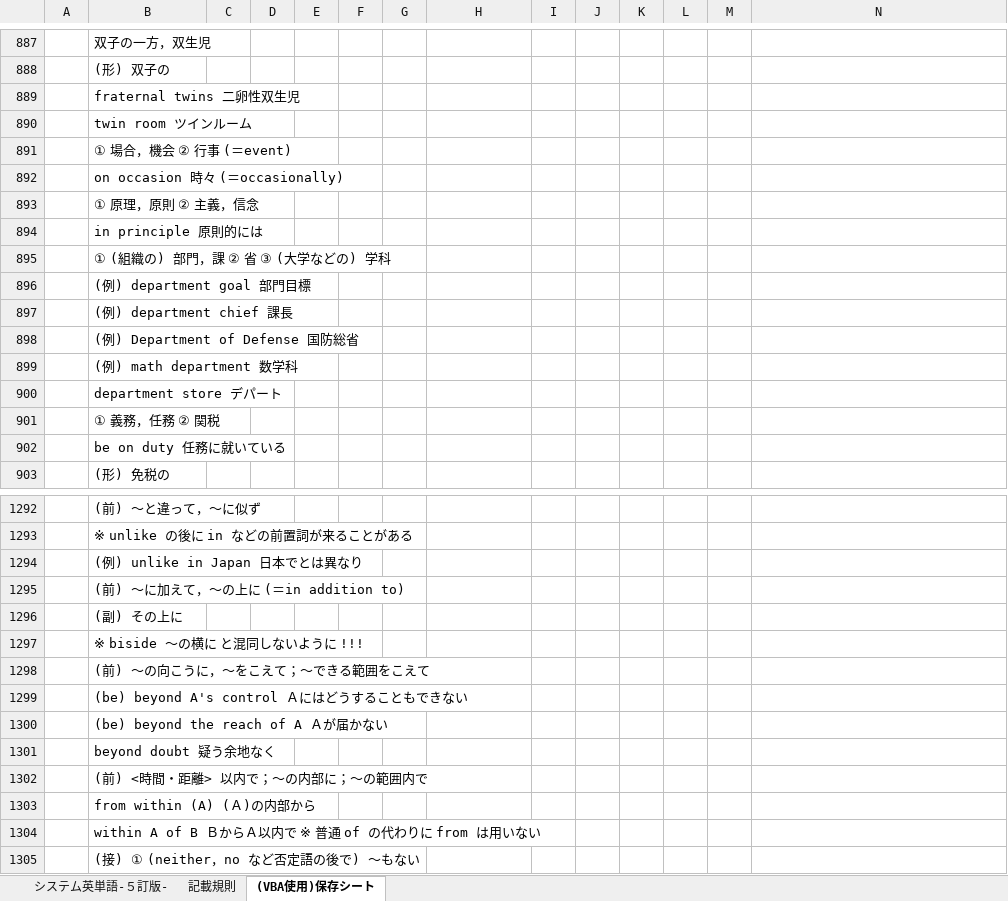
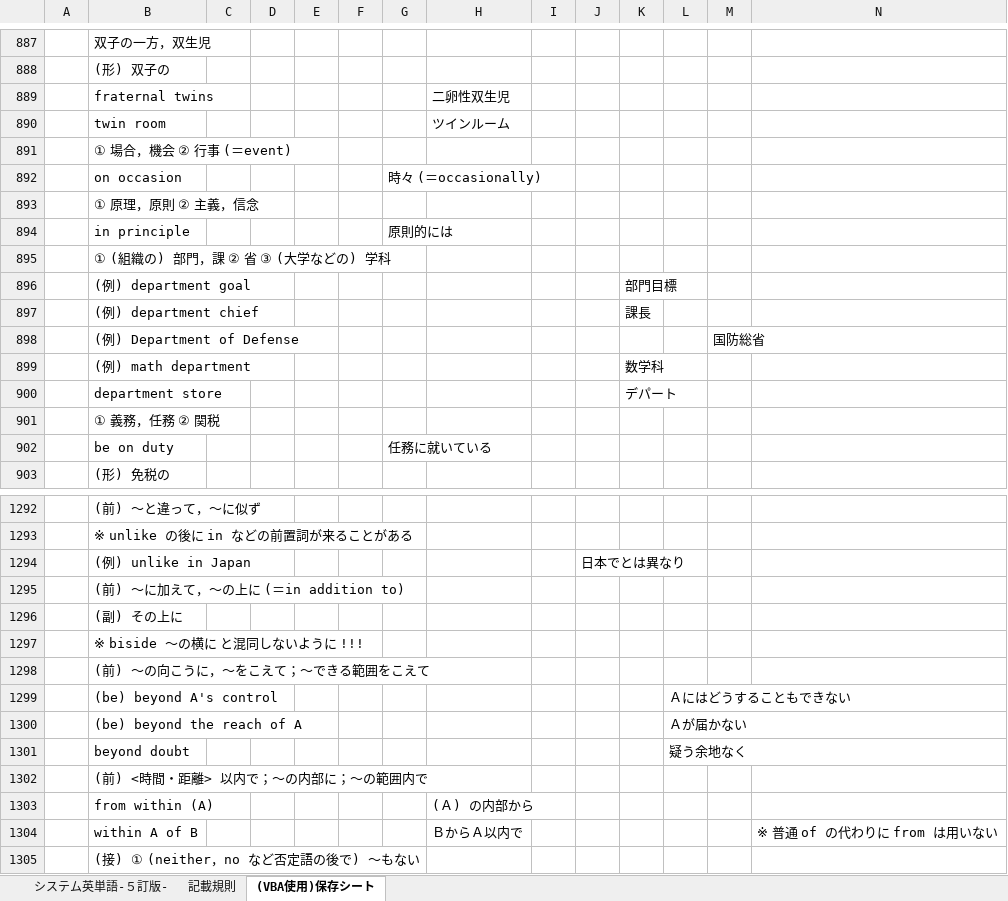
Before and after one commit to roshihie/English, an Excel workbook: システム英単語/システム英単語-５訂版-.xlsm, sheet (VBA使用)保存シート, drawn as a sheet; only a part is shown, gaps mark what is left out; values as stored, in another font and other column widths than the file's, no borders; removed rows and columns are numbered as before the commit, all else as after; rows hold the shown columns only; the diff covers the shown part only; the diff names each change by its address in the sheet, - before the commit and + after, or states it on an @@ line.

```diff
--- a/システム英単語/システム英単語-５訂版-.xlsm (sheet (VBA使用)保存シート)
+++ b/システム英単語/システム英単語-５訂版-.xlsm (sheet (VBA使用)保存シート)
-row 889:  | fraternal twins 二卵性双生児
-row 890:  | twin room ツインルーム
+row 889:  | fraternal twins |  |  |  |  |  | 二卵性双生児
+row 890:  | twin room |  |  |  |  |  | ツインルーム
-row 892:  | on occasion 時々 (＝occasionally)
+row 892:  | on occasion |  |  |  |  | 時々 (＝occasionally)
-row 894:  | in principle 原則的には
+row 894:  | in principle |  |  |  |  | 原則的には
-row 896:  | (例) department goal 部門目標
-row 897:  | (例) department chief 課長
-row 898:  | (例) Department of Defense 国防総省
-row 899:  | (例) math department 数学科
-row 900:  | department store デパート
+row 896:  | (例) department goal |  |  |  |  |  |  |  |  | 部門目標
+row 897:  | (例) department chief |  |  |  |  |  |  |  |  | 課長
+row 898:  | (例) Department of Defense |  |  |  |  |  |  |  |  |  |  | 国防総省
+row 899:  | (例) math department |  |  |  |  |  |  |  |  | 数学科
+row 900:  | department store |  |  |  |  |  |  |  |  | デパート
-row 902:  | be on duty 任務に就いている
+row 902:  | be on duty |  |  |  |  | 任務に就いている
-row 1294:  | (例) unlike in Japan 日本でとは異なり
+row 1294:  | (例) unlike in Japan |  |  |  |  |  |  |  | 日本でとは異なり
-row 1299:  | (be) beyond A's control Ａにはどうすることもできない
-row 1300:  | (be) beyond the reach of A Ａが届かない
-row 1301:  | beyond doubt 疑う余地なく
+row 1299:  | (be) beyond A's control |  |  |  |  |  |  |  |  |  | Ａにはどうすることもできない
+row 1300:  | (be) beyond the reach of A |  |  |  |  |  |  |  |  |  | Ａが届かない
+row 1301:  | beyond doubt |  |  |  |  |  |  |  |  |  | 疑う余地なく
-row 1303:  | from within (A) (Ａ)の内部から
-row 1304:  | within A of B ＢからＡ以内で ※ 普通 of の代わりに from は用いない
+row 1303:  | from within (A) |  |  |  |  |  | (Ａ) の内部から
+row 1304:  | within A of B |  |  |  |  |  | ＢからＡ以内で |  |  |  |  |  | ※ 普通 of の代わりに from は用いない
```
Also changed, not shown: 253 added rows, 253 removed rows and 5 edited cells elsewhere in this sheet, sheet システム英単語-５訂版-.
